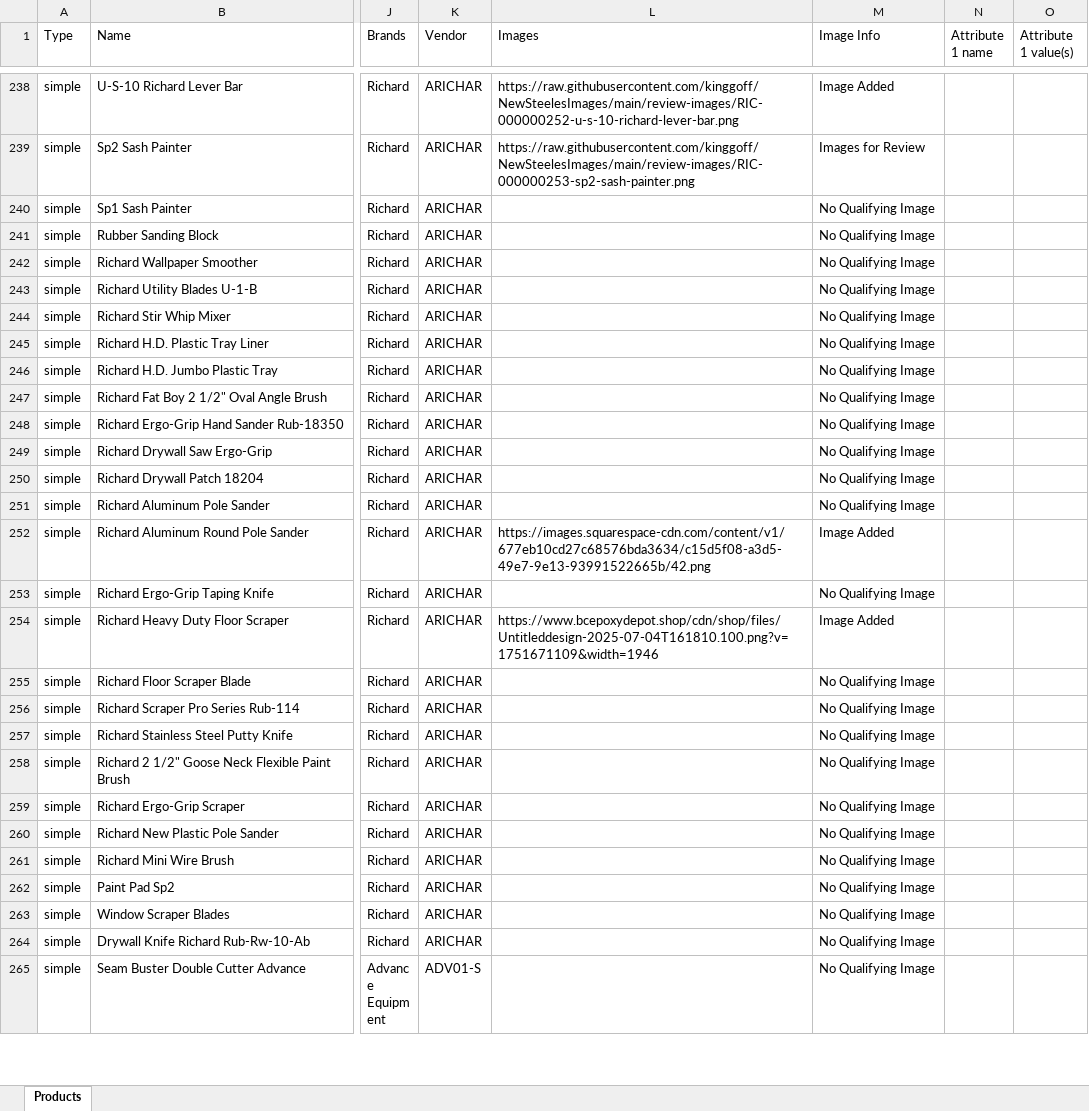
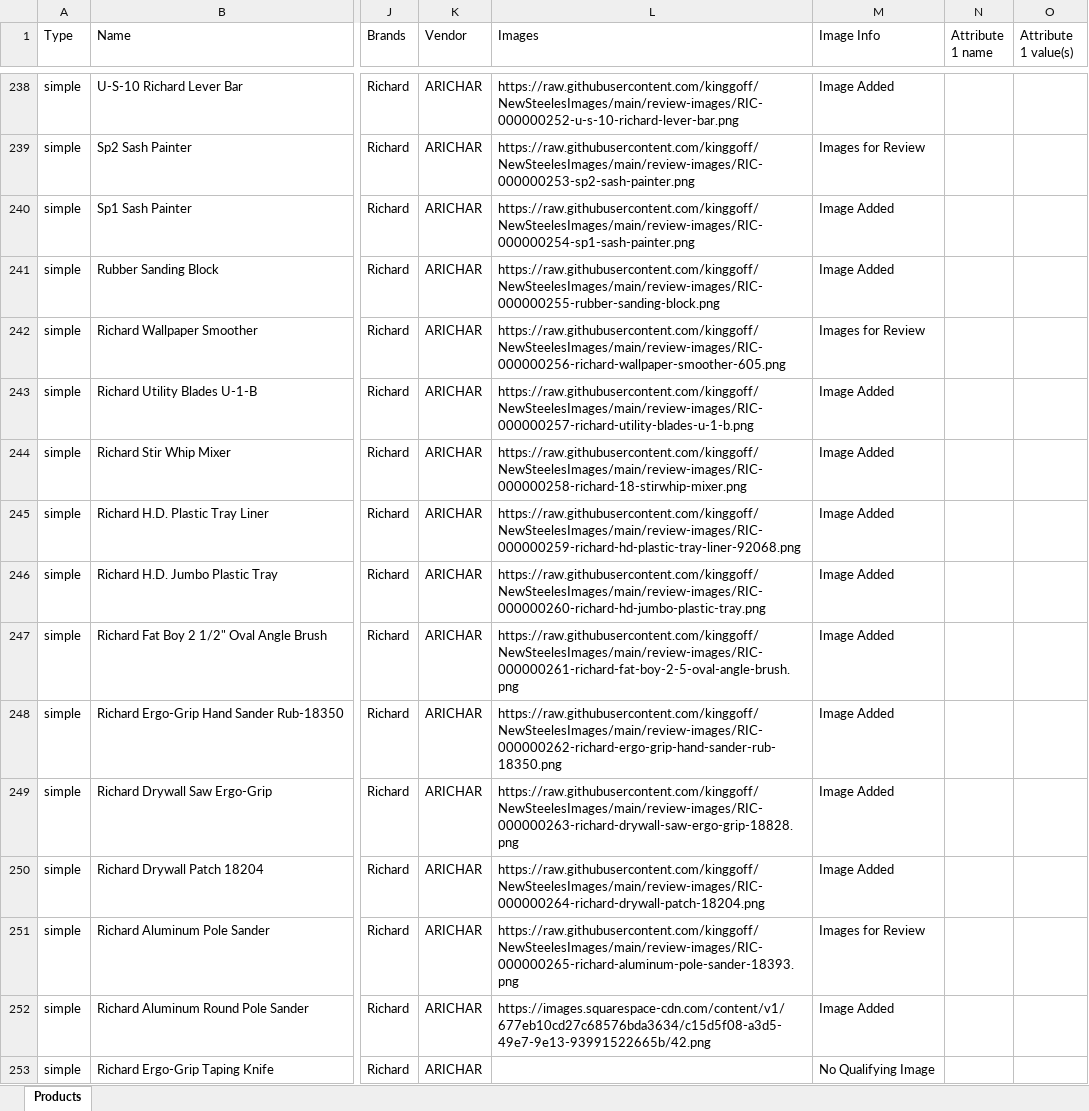
Before and after one commit to kinggoff/NewSteelesImages, an Excel workbook: products_categories_descriptions_working.xlsx, sheet Products, drawn as a sheet; only a part is shown, gaps mark what is left out; the shorter side is filled out with more unchanged rows; values as stored, in another font and other column widths than the file's, no borders; the diff names each change by its address in the sheet, - before the commit and + after, or states it on an @@ line.

Commit message:
Add reviewed Richard product images 013-024

```diff
--- a/products_categories_descriptions_working.xlsx (sheet Products)
+++ b/products_categories_descriptions_working.xlsx (sheet Products)
-L240 (Images): (empty)
+L240 (Images): https://raw.githubusercontent.com/kinggoff/NewSteelesImages/main/review-images/RIC-000000254-sp1-sash-painter.png
-M240:M241 (Image Info): No Qualifying Image
+M240:M241 (Image Info): Image Added
-L241 (Images): (empty)
+L241 (Images): https://raw.githubusercontent.com/kinggoff/NewSteelesImages/main/review-images/RIC-000000255-rubber-sanding-block.png
-L242 (Images): (empty)
+L242 (Images): https://raw.githubusercontent.com/kinggoff/NewSteelesImages/main/review-images/RIC-000000256-richard-wallpaper-smoother-605.png
-M242 (Image Info): No Qualifying Image
+M242 (Image Info): Images for Review
-L243 (Images): (empty)
+L243 (Images): https://raw.githubusercontent.com/kinggoff/NewSteelesImages/main/review-images/RIC-000000257-richard-utility-blades-u-1-b.png
-M243:M250 (Image Info): No Qualifying Image
+M243:M250 (Image Info): Image Added
-L244 (Images): (empty)
+L244 (Images): https://raw.githubusercontent.com/kinggoff/NewSteelesImages/main/review-images/RIC-000000258-richard-18-stirwhip-mixer.png
-L245 (Images): (empty)
+L245 (Images): https://raw.githubusercontent.com/kinggoff/NewSteelesImages/main/review-images/RIC-000000259-richard-hd-plastic-tray-liner-92068.png
-L246 (Images): (empty)
+L246 (Images): https://raw.githubusercontent.com/kinggoff/NewSteelesImages/main/review-images/RIC-000000260-richard-hd-jumbo-plastic-tray.png
-L247 (Images): (empty)
+L247 (Images): https://raw.githubusercontent.com/kinggoff/NewSteelesImages/main/review-images/RIC-000000261-richard-fat-boy-2-5-oval-angle-brush.png
-L248 (Images): (empty)
+L248 (Images): https://raw.githubusercontent.com/kinggoff/NewSteelesImages/main/review-images/RIC-000000262-richard-ergo-grip-hand-sander-rub-18350.png
-L249 (Images): (empty)
+L249 (Images): https://raw.githubusercontent.com/kinggoff/NewSteelesImages/main/review-images/RIC-000000263-richard-drywall-saw-ergo-grip-18828.png
-L250 (Images): (empty)
+L250 (Images): https://raw.githubusercontent.com/kinggoff/NewSteelesImages/main/review-images/RIC-000000264-richard-drywall-patch-18204.png
-L251 (Images): (empty)
+L251 (Images): https://raw.githubusercontent.com/kinggoff/NewSteelesImages/main/review-images/RIC-000000265-richard-aluminum-pole-sander-18393.png
-M251 (Image Info): No Qualifying Image
+M251 (Image Info): Images for Review
```
Also changed, not shown: 27 other files.
